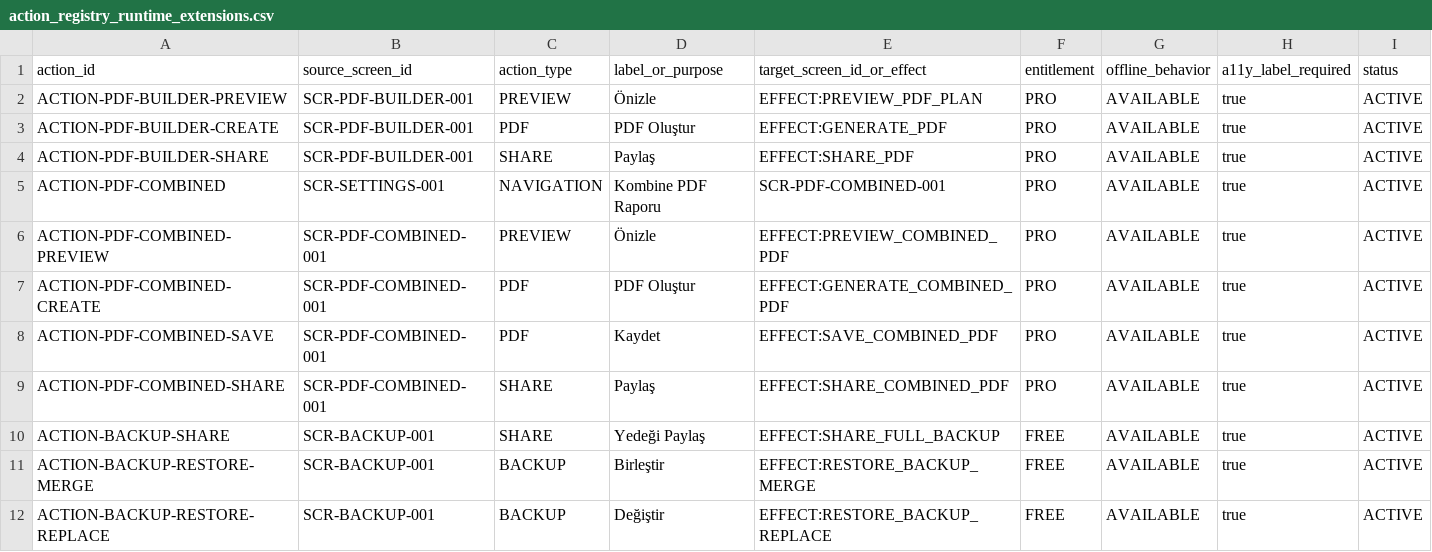
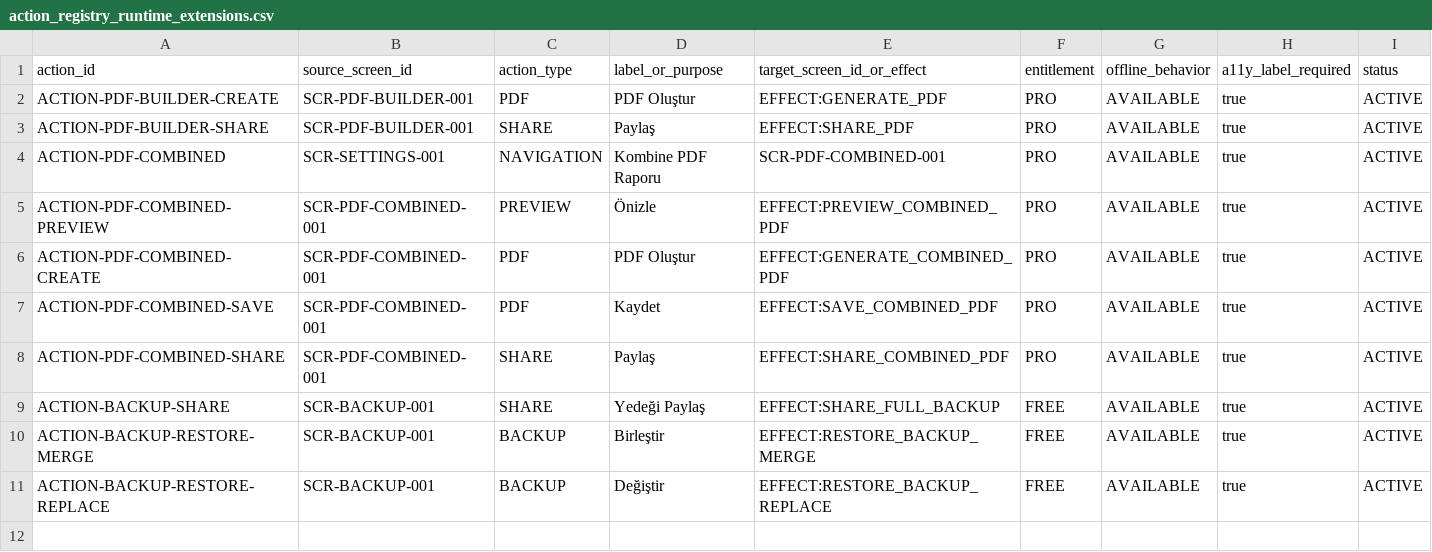
Before and after one commit to isarpsiyahofficial/RUHCODE, a CSV file: ui/action_registry_runtime_extensions.csv, drawn as a sheet; the diff names each change by its address in the sheet, - before the commit and + after, or states it on an @@ line.

Commit message:
fix: remove duplicate PDF preview action registry extension

```diff
--- a/ui/action_registry_runtime_extensions.csv
+++ b/ui/action_registry_runtime_extensions.csv
-row 2: ACTION-PDF-BUILDER-PREVIEW | SCR-PDF-BUILDER-001 | PREVIEW | Önizle | EFFECT:PREVIEW_PDF_PLAN | PRO | AVAILABLE | true | ACTIVE
```
